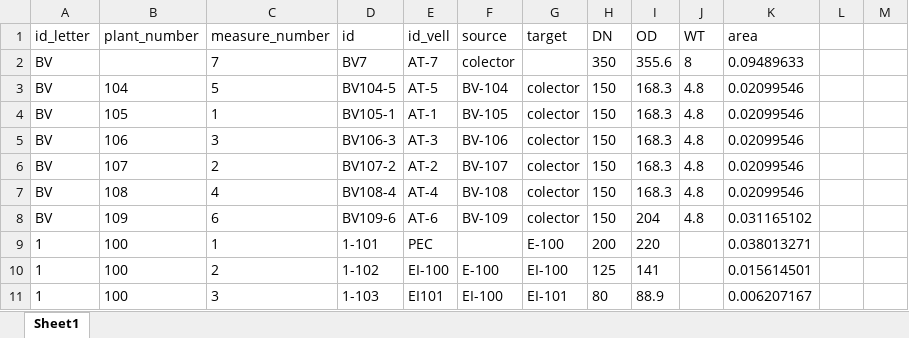
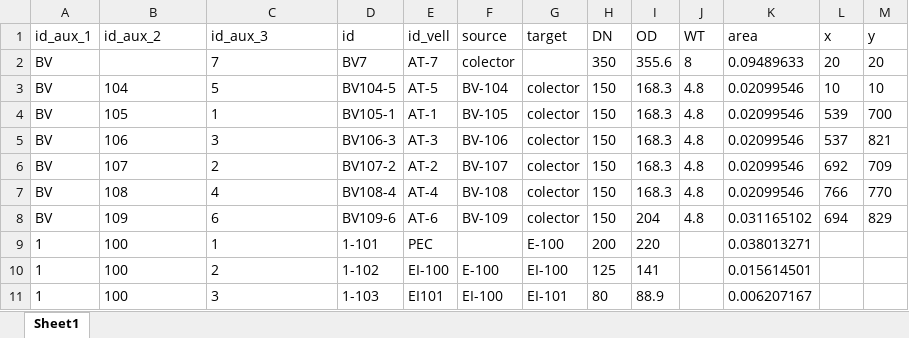
Before and after one commit to LeoDaVinci16/sxs, an Excel workbook: docs/punts-mesura.xlsx, sheet Sheet1, drawn as a sheet; only a part is shown; values as stored, in another font and other column widths than the file's, no borders; the diff names each change by its address in the sheet, - before the commit and + after, or states it on an @@ line.

```diff
--- a/docs/punts-mesura.xlsx (sheet Sheet1)
+++ b/docs/punts-mesura.xlsx (sheet Sheet1)
-A1: id_letter
+A1: id_aux_1
-B1: plant_number
+B1: id_aux_2
-C1: measure_number
+C1: id_aux_3
-L1: (empty)
+L1: x
-M1: (empty)
+M1: y
-L2 (x): (empty)
+L2 (x): 20
-M2 (y): (empty)
+M2 (y): 20
-L3 (x): (empty)
+L3 (x): 10
-M3 (y): (empty)
+M3 (y): 10
-L4 (x): (empty)
+L4 (x): 539
-M4 (y): (empty)
+M4 (y): 700
-L5 (x): (empty)
+L5 (x): 537
-M5 (y): (empty)
+M5 (y): 821
-L6 (x): (empty)
+L6 (x): 692
-M6 (y): (empty)
+M6 (y): 709
-L7 (x): (empty)
+L7 (x): 766
-M7 (y): (empty)
+M7 (y): 770
-L8 (x): (empty)
+L8 (x): 694
-M8 (y): (empty)
+M8 (y): 829
```
Also changed, not shown: 3 other files.
